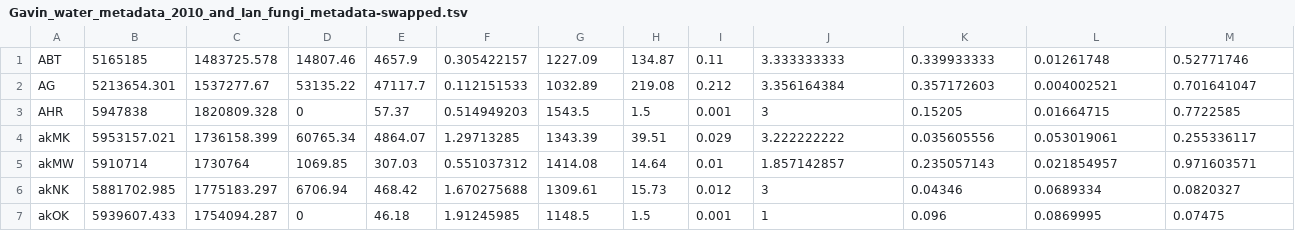
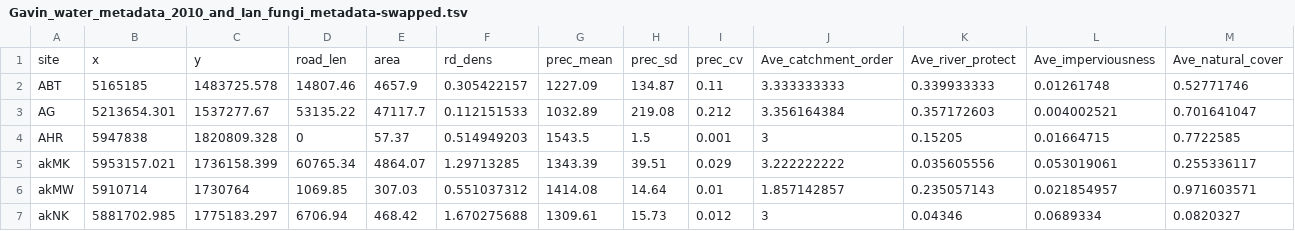
Before and after one commit to warrickct/edna-data-entry-helpers, a TSV file: test_outputs/Gavin_water_metadata_2010_and_Ian_fungi_metadata-swapped.tsv, drawn as a sheet; only a part is shown; the shorter side is filled out with more unchanged rows; rows hold the shown columns only; the diff names each change by its address in the sheet, - before the commit and + after, or states it on an @@ line.

Commit message:
Added writing on headers to output file of swapper

```diff
--- a/test_outputs/Gavin_water_metadata_2010_and_Ian_fungi_metadata-swapped.tsv
+++ b/test_outputs/Gavin_water_metadata_2010_and_Ian_fungi_metadata-swapped.tsv
+row 1: site | x | y | road_len | area | rd_dens | prec_mean | prec_sd | prec_cv | Ave_catchment_order | Ave_river_protect | Ave_imperviousness | Ave_natural_cover
```
Also changed, not shown: 1 other file.
